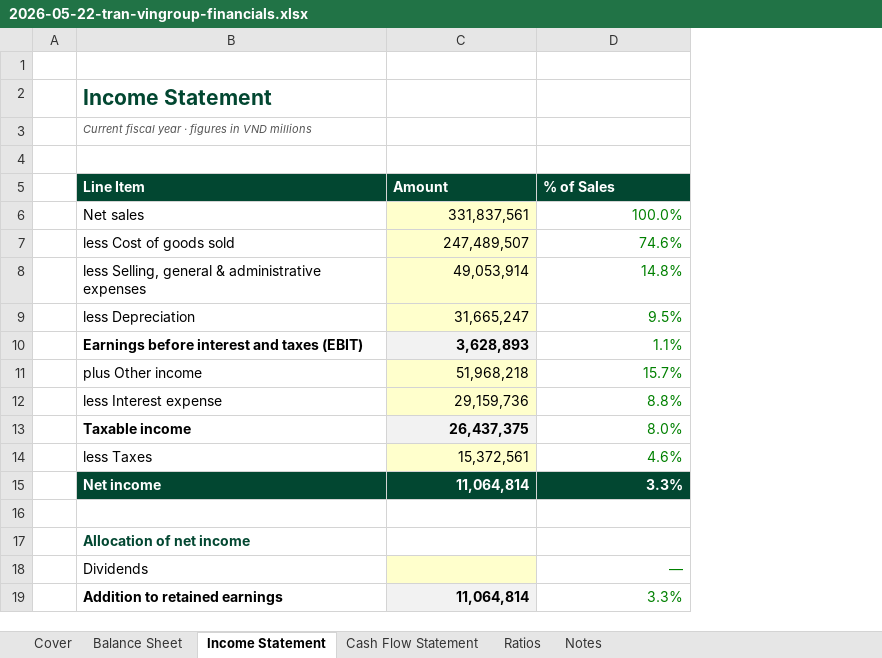
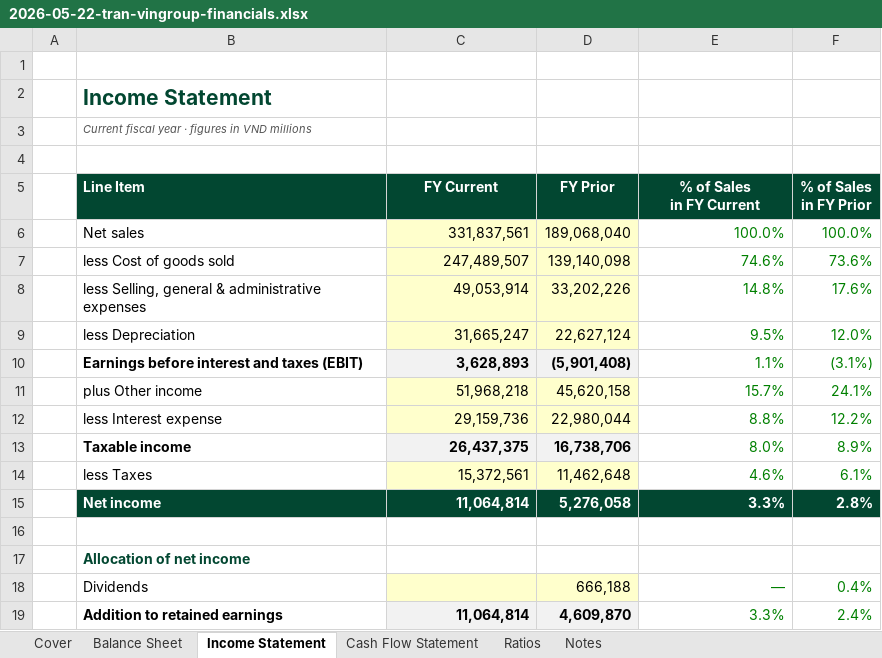
Before and after one commit to tantran-bluemarq/Corporate-Finance, an Excel workbook: models/builds/2026-05-22-tran-vingroup-financials.xlsx, sheet Income Statement, drawn as a sheet; values as stored, in another font and other column widths than the file's, no borders; addresses are those after the commit; ↵ is a line break in a cell; the diff names each change by its address in the sheet, - before the commit and + after, or states it on an @@ line.

Commit message:
Populate the Income Statement and Cash Flow Statement for FY Prior missed

```diff
--- a/models/builds/2026-05-22-tran-vingroup-financials.xlsx (sheet Income Statement)
+++ b/models/builds/2026-05-22-tran-vingroup-financials.xlsx (sheet Income Statement)
+column D (FY Prior), rows 6-19: 189,068,040 | 139,140,098 | 33,202,226 | 22,627,124 | (5,901,408) | 45,620,158 | 22,980,044 | 16,738,706 | 11,462,648 | 5,276,058 |  |  | 666,188 | 4,609,870
+column F (% of Sales in FY Prior), rows 6-19: 100.0% | 73.6% | 17.6% | 12.0% | (3.1%) | 24.1% | 12.2% | 8.9% | 6.1% | 2.8% |  |  | 0.4% | 2.4%
-C5: Amount
+C5: FY Current
-C5 alignment: left
+C5 alignment: center
-E5: % of Sales
+E5: % of Sales ↵ in FY Current
-E5 alignment: left
+E5 alignment: center
```
Also changed, not shown: sheet Cash Flow Statement.
